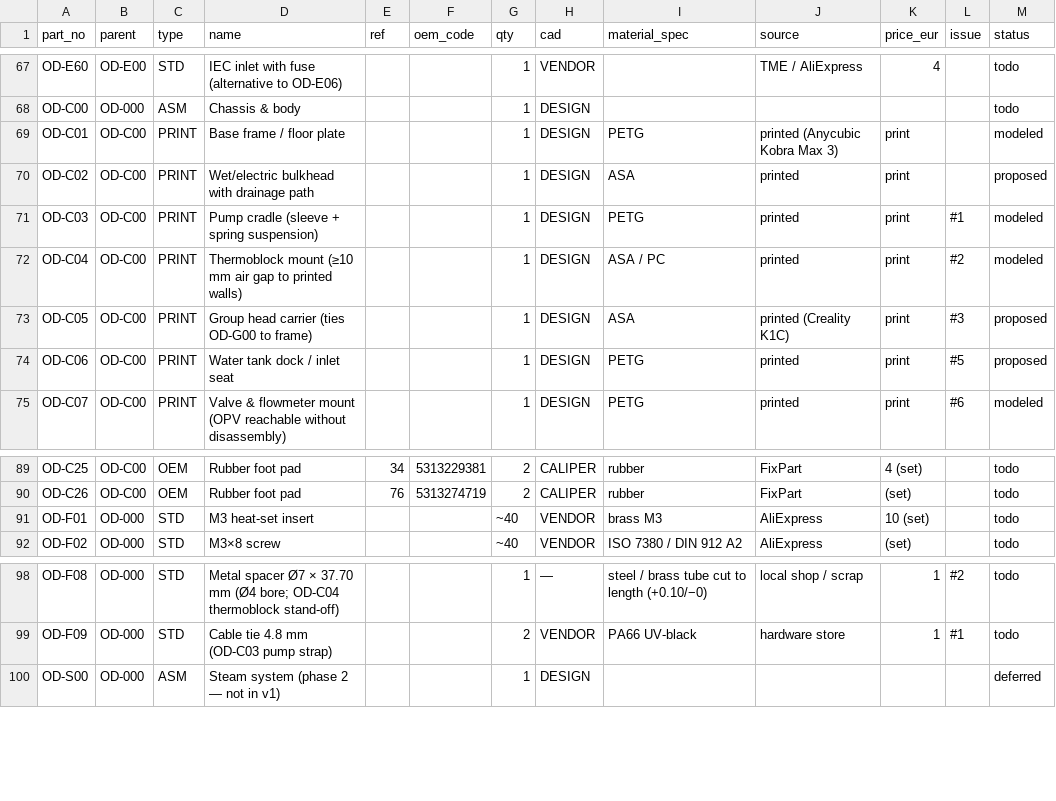
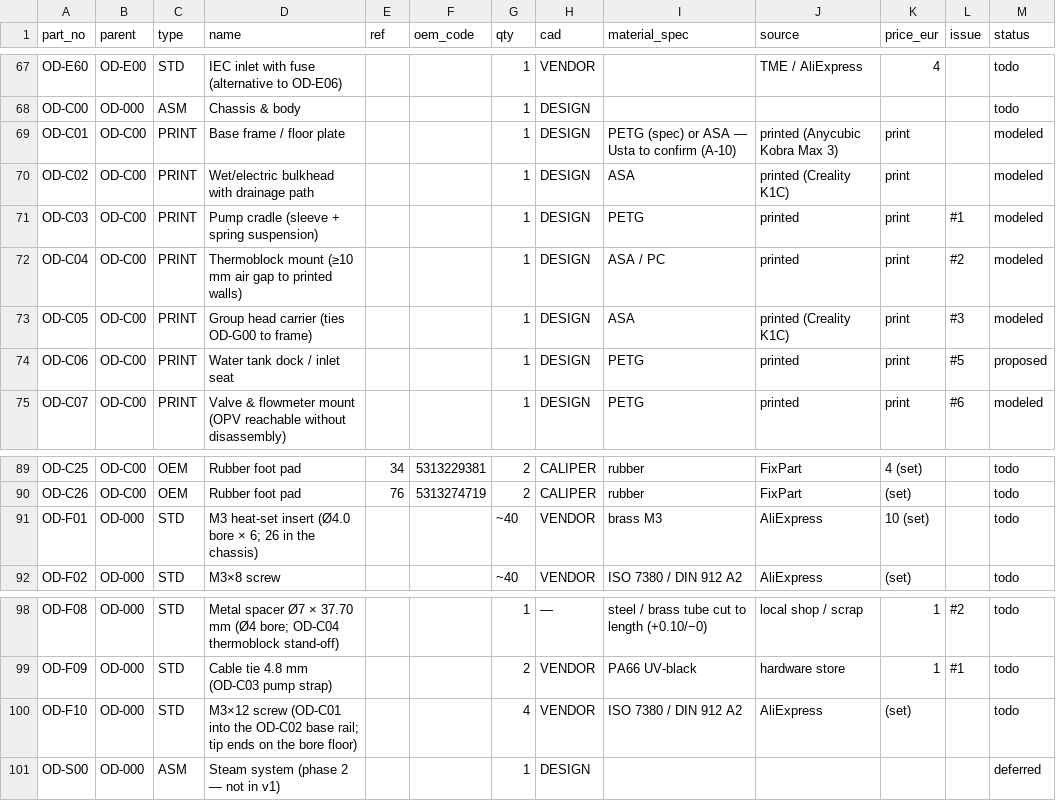
Before and after one commit to mikbalarikan/open-dedica, a CSV file: docs/bom.csv, drawn as a sheet; only a part is shown, gaps mark what is left out.

```diff
--- a/docs/bom.csv
+++ b/docs/bom.csv
@@ -68,7 +68,7 @@ OD-E60,OD-E00,STD,IEC inlet with fuse (alternative to OD-E06),,,1,VENDOR,,TME /
 OD-C00,OD-000,ASM,Chassis & body,,,1,DESIGN,,,,,todo
-OD-C01,OD-C00,PRINT,Base frame / floor plate,,,1,DESIGN,PETG,printed (Anycubic Kobra Max 3),print,,modeled
-OD-C02,OD-C00,PRINT,Wet/electric bulkhead with drainage path,,,1,DESIGN,ASA,printed,print,,proposed
+OD-C01,OD-C00,PRINT,Base frame / floor plate,,,1,DESIGN,PETG (spec) or ASA — Usta to confirm (A-10),printed (Anycubic Kobra Max 3),print,,modeled
+OD-C02,OD-C00,PRINT,Wet/electric bulkhead with drainage path,,,1,DESIGN,ASA,printed (Creality K1C),print,,modeled
 OD-C03,OD-C00,PRINT,Pump cradle (sleeve + spring suspension),,,1,DESIGN,PETG,printed,print,#1,modeled
 OD-C04,OD-C00,PRINT,Thermoblock mount (≥10 mm air gap to printed walls),,,1,DESIGN,ASA / PC,printed,print,#2,modeled
-OD-C05,OD-C00,PRINT,Group head carrier (ties OD-G00 to frame),,,1,DESIGN,ASA,printed (Creality K1C),print,#3,proposed
+OD-C05,OD-C00,PRINT,Group head carrier (ties OD-G00 to frame),,,1,DESIGN,ASA,printed (Creality K1C),print,#3,modeled
 OD-C06,OD-C00,PRINT,Water tank dock / inlet seat,,,1,DESIGN,PETG,printed,print,#5,proposed
@@ -90,3 +90,3 @@ OD-C25,OD-C00,OEM,Rubber foot pad,34,5313229381,2,CALIPER,rubber,FixPart,4 (set)
 OD-C26,OD-C00,OEM,Rubber foot pad,76,5313274719,2,CALIPER,rubber,FixPart,(set),,todo
-OD-F01,OD-000,STD,M3 heat-set insert,,,~40,VENDOR,brass M3,AliExpress,10 (set),,todo
+OD-F01,OD-000,STD,M3 heat-set insert (Ø4.0 bore × 6; 26 in the chassis),,,~40,VENDOR,brass M3,AliExpress,10 (set),,todo
 OD-F02,OD-000,STD,M3×8 screw,,,~40,VENDOR,ISO 7380 / DIN 912 A2,AliExpress,(set),,todo
@@ -99,2 +99,3 @@ OD-F08,OD-000,STD,Metal spacer Ø7 × 37.70 mm (Ø4 bore; OD-C04 thermoblock sta
 OD-F09,OD-000,STD,Cable tie 4.8 mm (OD-C03 pump strap),,,2,VENDOR,PA66 UV-black,hardware store,1,#1,todo
+OD-F10,OD-000,STD,M3×12 screw (OD-C01 into the OD-C02 base rail; tip ends on the bore floor),,,4,VENDOR,ISO 7380 / DIN 912 A2,AliExpress,(set),,todo
 OD-S00,OD-000,ASM,Steam system (phase 2 — not in v1),,,1,DESIGN,,,,,deferred
```
Also changed, not shown: 2 other files.
